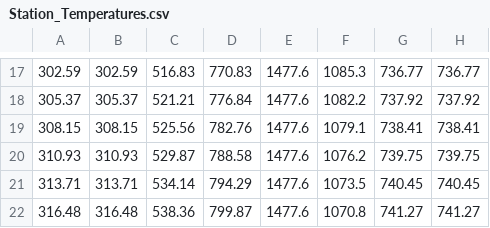
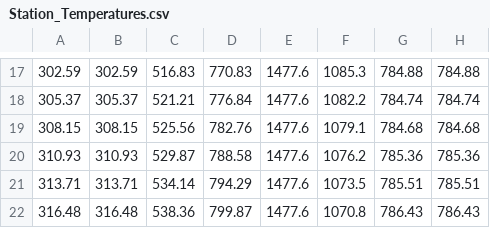
Before and after one commit to daniel-p-sullivan/TFS-Project, a CSV file: Station_Temperatures.csv, drawn as a sheet; only a part is shown, gaps mark what is left out; the diff covers the shown part only.

```diff
--- a/Station_Temperatures.csv
+++ b/Station_Temperatures.csv
@@ -17,6 +17,6 @@
-302.59,302.59,516.83,770.83,1477.6,1085.3,736.77,736.77
-305.37,305.37,521.21,776.84,1477.6,1082.2,737.92,737.92
-308.15,308.15,525.56,782.76,1477.6,1079.1,738.41,738.41
-310.93,310.93,529.87,788.58,1477.6,1076.2,739.75,739.75
-313.71,313.71,534.14,794.29,1477.6,1073.5,740.45,740.45
-316.48,316.48,538.36,799.87,1477.6,1070.8,741.27,741.27
+302.59,302.59,516.83,770.83,1477.6,1085.3,784.88,784.88
+305.37,305.37,521.21,776.84,1477.6,1082.2,784.74,784.74
+308.15,308.15,525.56,782.76,1477.6,1079.1,784.68,784.68
+310.93,310.93,529.87,788.58,1477.6,1076.2,785.36,785.36
+313.71,313.71,534.14,794.29,1477.6,1073.5,785.51,785.51
+316.48,316.48,538.36,799.87,1477.6,1070.8,786.43,786.43
```
Also changed, not shown: 5 added rows, 5 removed rows and 22 edited cells elsewhere in this file, Station_Pressures.csv, 5 other files.
